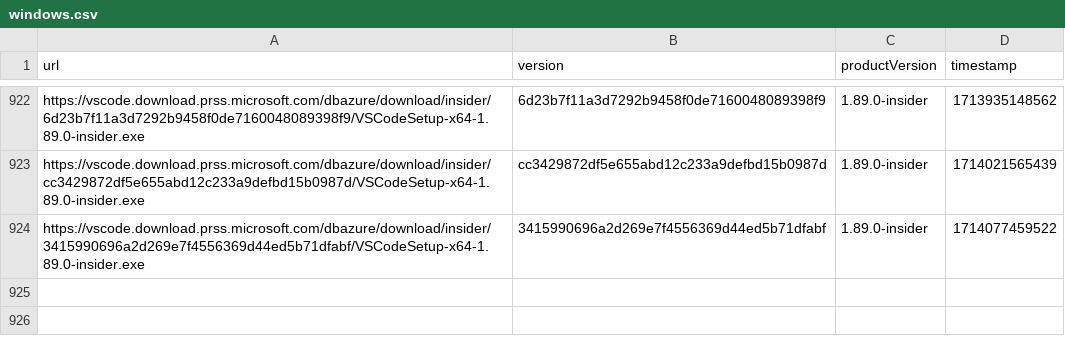
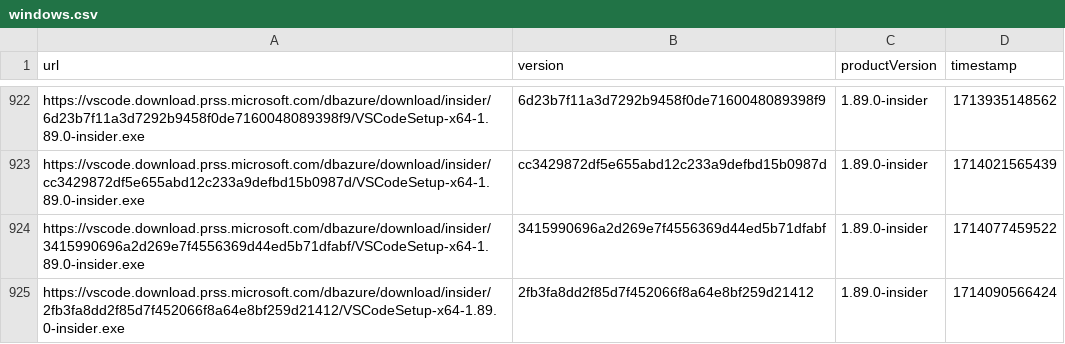
Before and after one commit to yamachu/vscode-insiders-tracker, a CSV file: windows.csv, drawn as a sheet; only a part is shown, gaps mark what is left out; the diff names each change by its address in the sheet, - before the commit and + after, or states it on an @@ line.

```diff
--- a/windows.csv
+++ b/windows.csv
+row 925: https://vscode.download.prss.microsoft.com/dbazure/download/insider/2fb3fa8dd2f85d7f452066f8a64e8bf259d21412/VSCodeSetup-x64-1.89.0-insider.exe | 2fb3fa8dd2f85d7f452066f8a64e8bf259d21412 | 1.89.0-insider | 1714090566424
```
